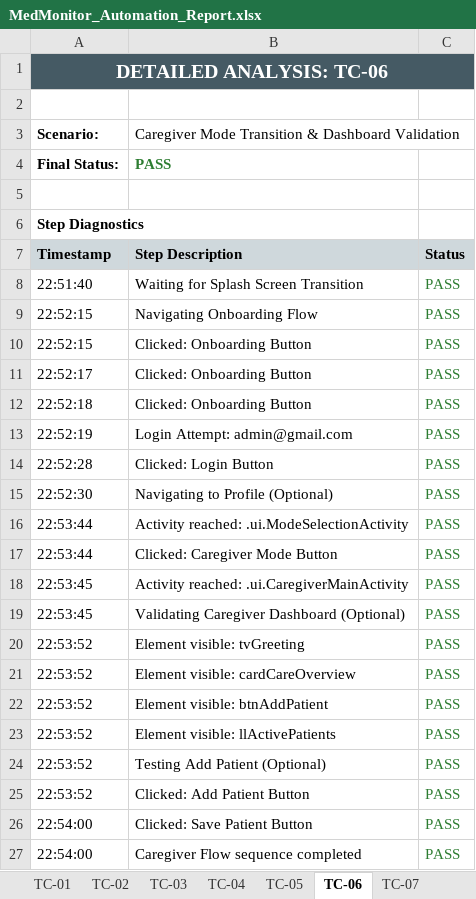
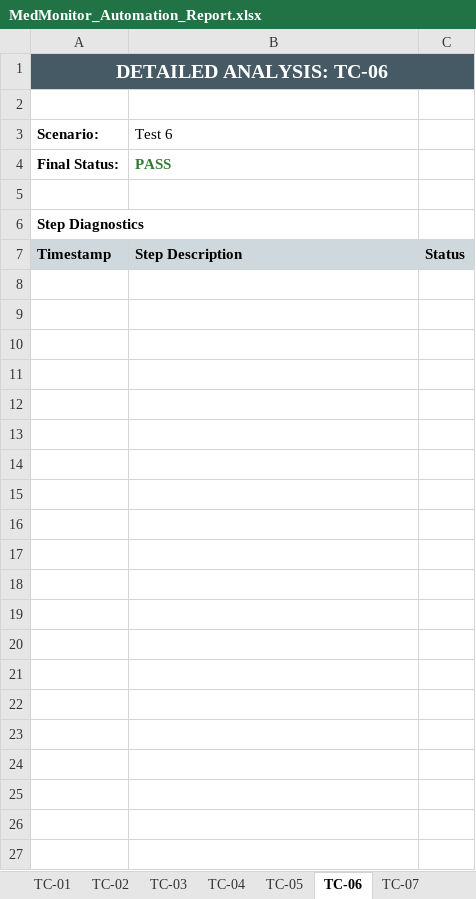
Before and after one commit to SrikeshK/MedMonitor-AI-Android, an Excel workbook: appium_tests/reports/MedMonitor_Automation_Report.xlsx, sheet TC-06, drawn as a sheet; values as stored, in another font and other column widths than the file's, no borders; the diff names each change by its address in the sheet, - before the commit and + after, or states it on an @@ line.

```diff
--- a/appium_tests/reports/MedMonitor_Automation_Report.xlsx (sheet TC-06)
+++ b/appium_tests/reports/MedMonitor_Automation_Report.xlsx (sheet TC-06)
-B3: Caregiver Mode Transition & Dashboard Validation
+B3: Test 6
-row 8: 22:51:40 | Waiting for Splash Screen Transition | PASS
-row 9: 22:52:15 | Navigating Onboarding Flow | PASS
-row 10: 22:52:15 | Clicked: Onboarding Button | PASS
-row 11: 22:52:17 | Clicked: Onboarding Button | PASS
-row 12: 22:52:18 | Clicked: Onboarding Button | PASS
-row 13: 22:52:19 | Login Attempt: admin@gmail.com | PASS
-row 14: 22:52:28 | Clicked: Login Button | PASS
-row 15: 22:52:30 | Navigating to Profile (Optional) | PASS
-row 16: 22:53:44 | Activity reached: .ui.ModeSelectionActivity | PASS
-row 17: 22:53:44 | Clicked: Caregiver Mode Button | PASS
-row 18: 22:53:45 | Activity reached: .ui.CaregiverMainActivity | PASS
-row 19: 22:53:45 | Validating Caregiver Dashboard (Optional) | PASS
-row 20: 22:53:52 | Element visible: tvGreeting | PASS
-row 21: 22:53:52 | Element visible: cardCareOverview | PASS
-row 22: 22:53:52 | Element visible: btnAddPatient | PASS
-row 23: 22:53:52 | Element visible: llActivePatients | PASS
-row 24: 22:53:52 | Testing Add Patient (Optional) | PASS
-row 25: 22:53:52 | Clicked: Add Patient Button | PASS
-row 26: 22:54:00 | Clicked: Save Patient Button | PASS
-row 27: 22:54:00 | Caregiver Flow sequence completed | PASS
```
Also changed, not shown: sheet TC-08, sheet TC-04, sheet TC-03, sheet TC-07, sheet TC-05, sheet Summary, 2 more sheets, docs/reports/MedMonitor_Test_Report.xlsx, 2 other files.
